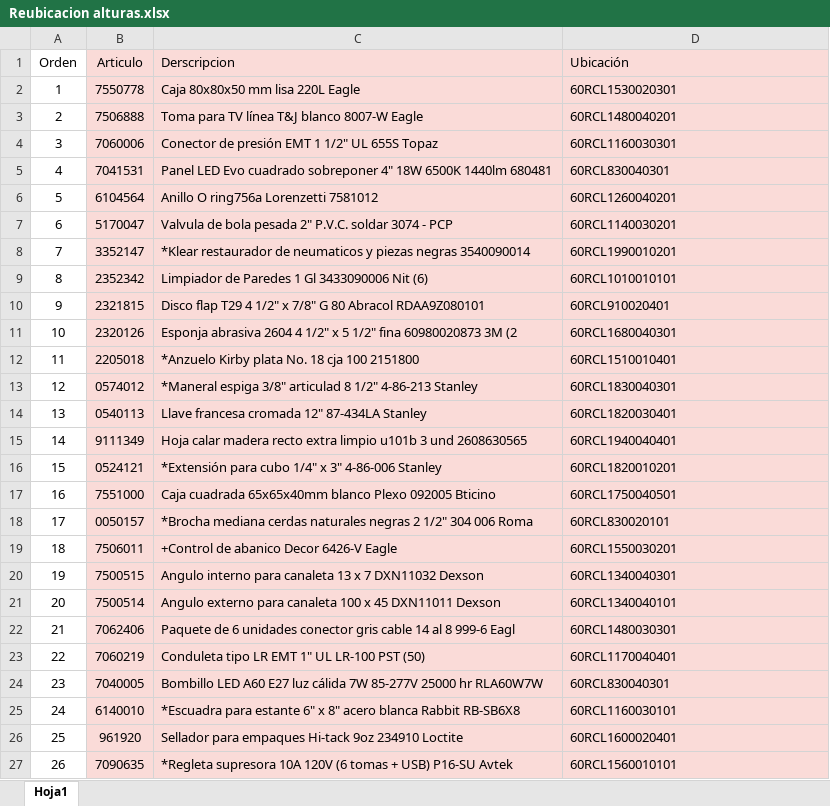
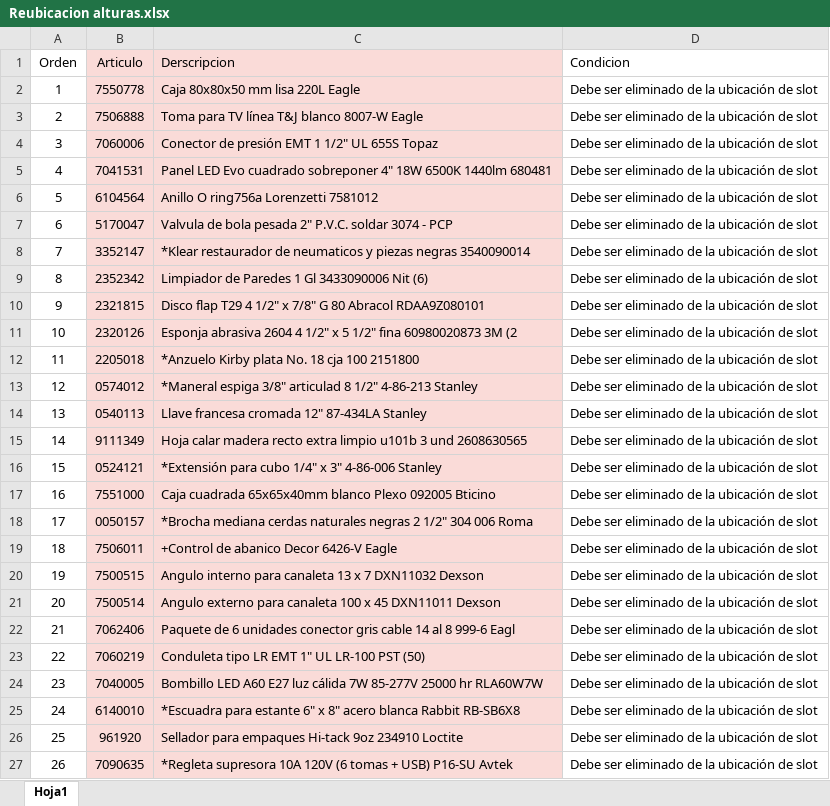
Before and after one commit to dvargas-gif/LyMZ, an Excel workbook: Docs/Actualizaciones de informacio/Reubicacion alturas.xlsx, sheet Hoja1, drawn as a sheet; only a part is shown; values as stored, in another font and other column widths than the file's, no borders; table styles not drawn; the diff covers the shown part only; the diff names each change by its address in the sheet, - before the commit and + after, or states it on an @@ line.

```diff
--- a/Docs/Actualizaciones de informacio/Reubicacion alturas.xlsx (sheet Hoja1)
+++ b/Docs/Actualizaciones de informacio/Reubicacion alturas.xlsx (sheet Hoja1)
-D1: Ubicación
+D1: Condicion
-D1:D27 fill: #FADBD8
+D1:D27 fill: none
-D2 (Condicion): 60RCL1530020301
+D2 (Condicion): Debe ser eliminado de la ubicación de slot
-D3 (Condicion): 60RCL1480040201
+D3 (Condicion): Debe ser eliminado de la ubicación de slot
-D4 (Condicion): 60RCL1160030301
+D4 (Condicion): Debe ser eliminado de la ubicación de slot
-D5 (Condicion): 60RCL830040301
+D5 (Condicion): Debe ser eliminado de la ubicación de slot
-D6 (Condicion): 60RCL1260040201
+D6 (Condicion): Debe ser eliminado de la ubicación de slot
-D7 (Condicion): 60RCL1140030201
+D7 (Condicion): Debe ser eliminado de la ubicación de slot
-D8 (Condicion): 60RCL1990010201
+D8 (Condicion): Debe ser eliminado de la ubicación de slot
-D9 (Condicion): 60RCL1010010101
+D9 (Condicion): Debe ser eliminado de la ubicación de slot
-D10 (Condicion): 60RCL910020401
+D10 (Condicion): Debe ser eliminado de la ubicación de slot
-D11 (Condicion): 60RCL1680040301
+D11 (Condicion): Debe ser eliminado de la ubicación de slot
-D12 (Condicion): 60RCL1510010401
+D12 (Condicion): Debe ser eliminado de la ubicación de slot
-D13 (Condicion): 60RCL1830040301
+D13 (Condicion): Debe ser eliminado de la ubicación de slot
-D14 (Condicion): 60RCL1820030401
+D14 (Condicion): Debe ser eliminado de la ubicación de slot
-D15 (Condicion): 60RCL1940040401
+D15 (Condicion): Debe ser eliminado de la ubicación de slot
-D16 (Condicion): 60RCL1820010201
+D16 (Condicion): Debe ser eliminado de la ubicación de slot
-D17 (Condicion): 60RCL1750040501
+D17 (Condicion): Debe ser eliminado de la ubicación de slot
-D18 (Condicion): 60RCL830020101
+D18 (Condicion): Debe ser eliminado de la ubicación de slot
-D19 (Condicion): 60RCL1550030201
+D19 (Condicion): Debe ser eliminado de la ubicación de slot
-D20 (Condicion): 60RCL1340040301
+D20 (Condicion): Debe ser eliminado de la ubicación de slot
-D21 (Condicion): 60RCL1340040101
+D21 (Condicion): Debe ser eliminado de la ubicación de slot
-D22 (Condicion): 60RCL1480030301
+D22 (Condicion): Debe ser eliminado de la ubicación de slot
-D23 (Condicion): 60RCL1170040401
+D23 (Condicion): Debe ser eliminado de la ubicación de slot
-D24 (Condicion): 60RCL830040301
+D24 (Condicion): Debe ser eliminado de la ubicación de slot
-D25 (Condicion): 60RCL1160030101
+D25 (Condicion): Debe ser eliminado de la ubicación de slot
-D26 (Condicion): 60RCL1600020401
+D26 (Condicion): Debe ser eliminado de la ubicación de slot
-D27 (Condicion): 60RCL1560010101
+D27 (Condicion): Debe ser eliminado de la ubicación de slot
```
Also changed, not shown: 977 edited cells and cell formats elsewhere in this sheet, 10 other files.
